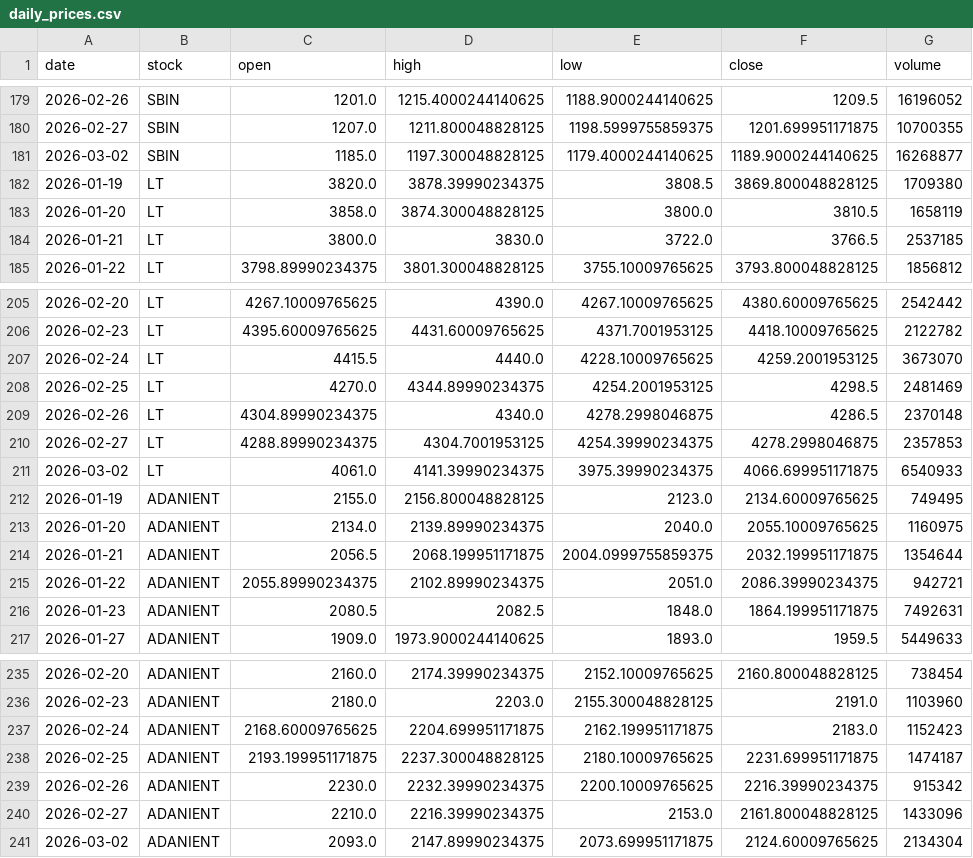
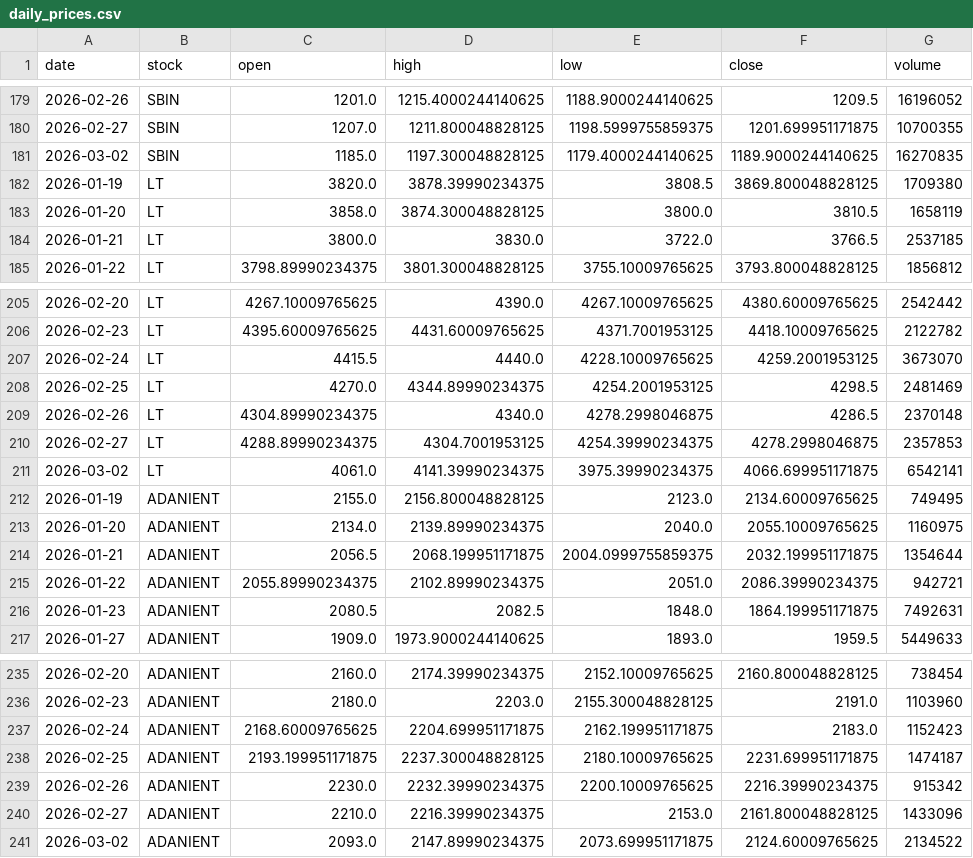
Before and after one commit to Aarthy-26/investment-analysis-website, a CSV file: data/daily_prices.csv, drawn as a sheet; only a part is shown, gaps mark what is left out; the diff covers the shown part only.

```diff
--- a/data/daily_prices.csv
+++ b/data/daily_prices.csv
@@ -180,3 +180,3 @@ date,stock,open,high,low,close,volume
 2026-02-27,SBIN,1207.0,1211.800048828125,1198.5999755859375,1201.699951171875,10700355
-2026-03-02,SBIN,1185.0,1197.300048828125,1179.4000244140625,1189.9000244140625,16268877
+2026-03-02,SBIN,1185.0,1197.300048828125,1179.4000244140625,1189.9000244140625,16270835
 2026-01-19,LT,3820.0,3878.39990234375,3808.5,3869.800048828125,1709380
@@ -210,3 +210,3 @@ date,stock,open,high,low,close,volume
 2026-02-27,LT,4288.89990234375,4304.7001953125,4254.39990234375,4278.2998046875,2357853
-2026-03-02,LT,4061.0,4141.39990234375,3975.39990234375,4066.699951171875,6540933
+2026-03-02,LT,4061.0,4141.39990234375,3975.39990234375,4066.699951171875,6542141
 2026-01-19,ADANIENT,2155.0,2156.800048828125,2123.0,2134.60009765625,749495
@@ -240,2 +240,2 @@ date,stock,open,high,low,close,volume
 2026-02-27,ADANIENT,2210.0,2216.39990234375,2153.0,2161.800048828125,1433096
-2026-03-02,ADANIENT,2093.0,2147.89990234375,2073.699951171875,2124.60009765625,2134304
+2026-03-02,ADANIENT,2093.0,2147.89990234375,2073.699951171875,2124.60009765625,2134522
```
Also changed, not shown: 5 edited cells elsewhere in this file.
